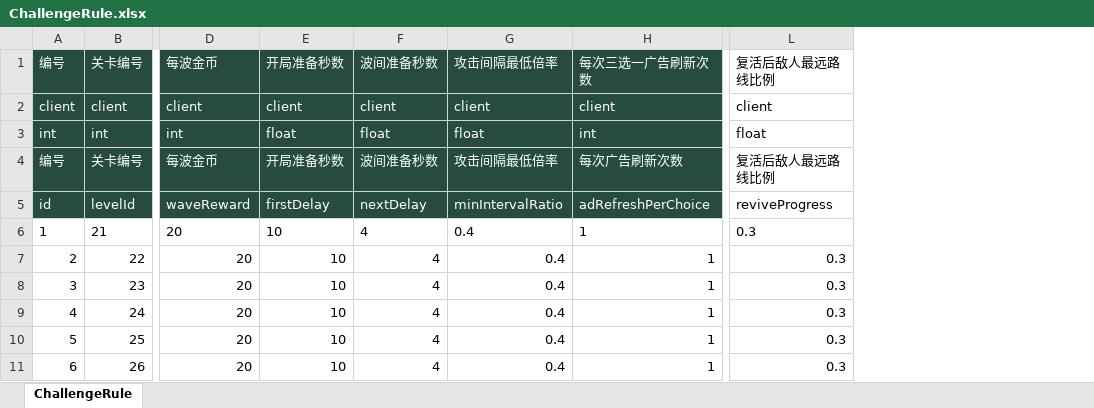
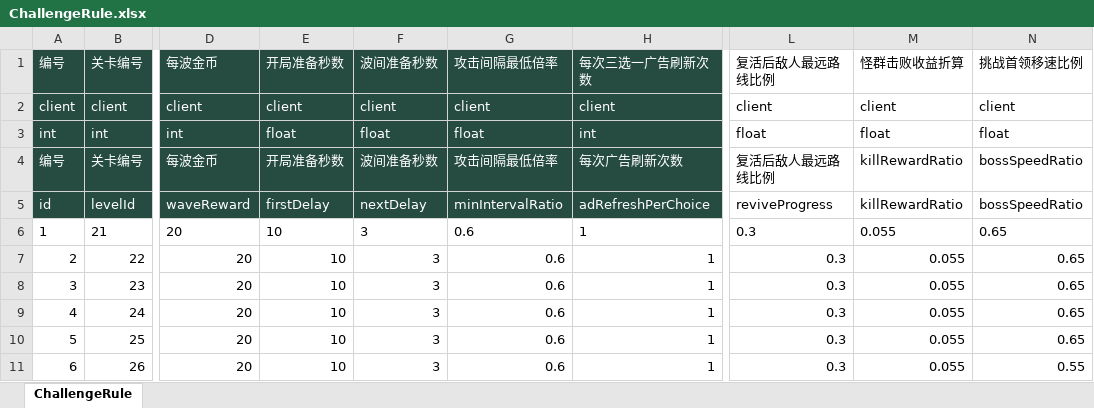
Before and after one commit to zhao1234pan/DEMO001, an Excel workbook: design/tables/ChallengeRule.xlsx, sheet ChallengeRule, drawn as a sheet; only a part is shown, gaps mark what is left out; values as stored, in another font and other column widths than the file's, no borders; the diff names each change by its address in the sheet, - before the commit and + after, or states it on an @@ line.

```diff
--- a/design/tables/ChallengeRule.xlsx (sheet ChallengeRule)
+++ b/design/tables/ChallengeRule.xlsx (sheet ChallengeRule)
+column M, rows 1-11: 怪群击败收益折算 | client | float | killRewardRatio | killRewardRatio | 0.055 | 0.055 | 0.055 | 0.055 | 0.055 | 0.055
+column N, rows 1-11: 挑战首领移速比例 | client | float | bossSpeedRatio | bossSpeedRatio | 0.65 | 0.65 | 0.65 | 0.65 | 0.65 | 0.55
-F6:F11: 4
+F6:F11: 3
-G6:G11: 0.4
+G6:G11: 0.6
```
Also changed, not shown: design/tables/ChallengePerk.xlsx, design/tables/I18.xlsx, 57 other files.
